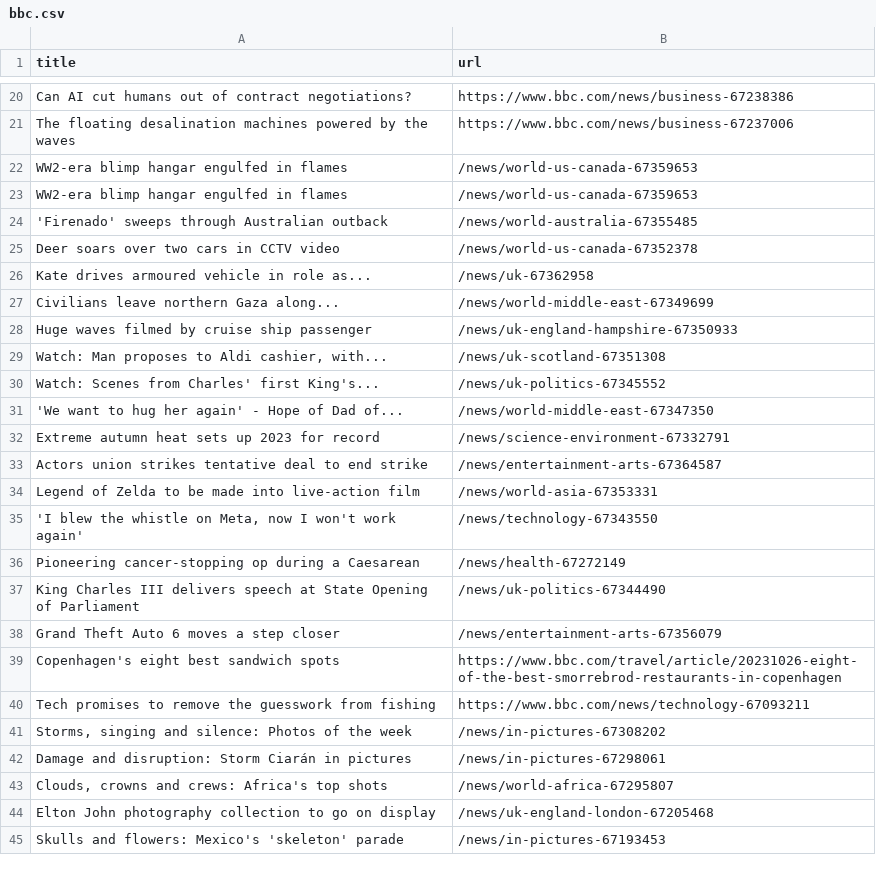
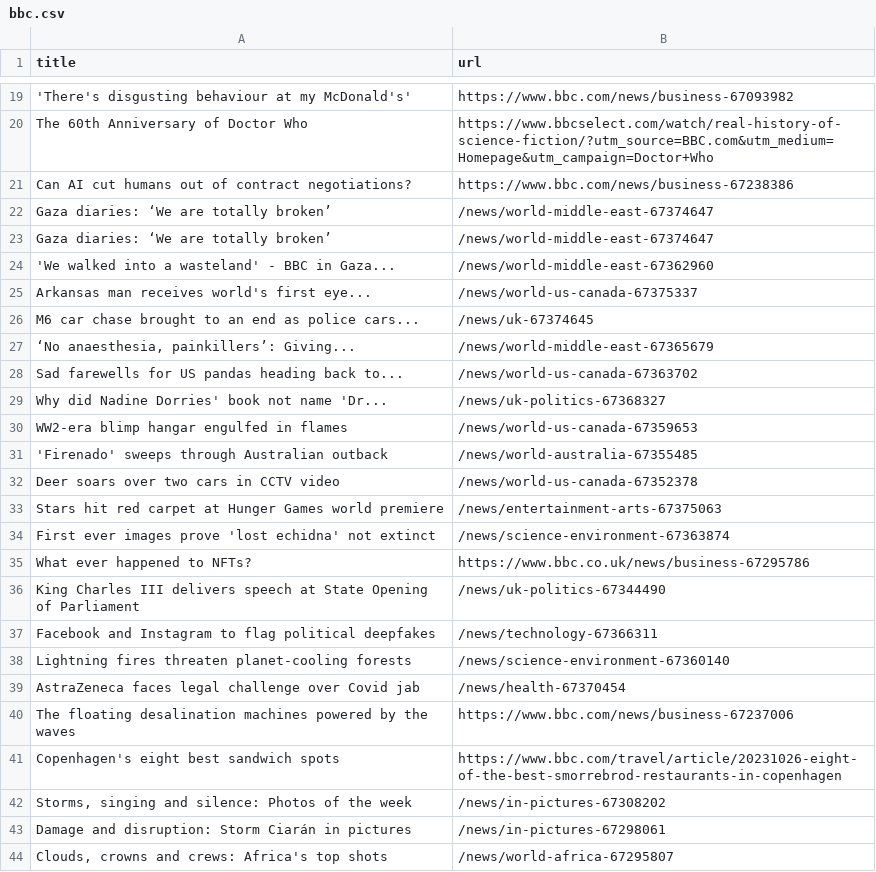
Before and after one commit to miotomita/automatic-scraper-bbc, a CSV file: bbc.csv, drawn as a sheet; only a part is shown, gaps mark what is left out; the shorter side is filled out with more unchanged rows; removed rows and columns are numbered as before the commit, all else as after; the diff covers the shown part only; the diff names each change by its address in the sheet, - before the commit and + after, or states it on an @@ line.

```diff
--- a/bbc.csv
+++ b/bbc.csv
+row 19: 'There's disgusting behaviour at my McDonald's' | https://www.bbc.com/news/business-67093982
+row 20: The 60th Anniversary of Doctor Who | https://www.bbcselect.com/watch/real-history-of-science-fiction/?utm_source=BBC.com&utm_medium=Homepage&utm_campaign=Doctor+Who
-row 22: WW2-era blimp hangar engulfed in flames | /news/world-us-canada-67359653
+row 22: Gaza diaries: ‘We are totally broken’ | /news/world-middle-east-67374647
+row 23: Gaza diaries: ‘We are totally broken’ | /news/world-middle-east-67374647
+row 24: 'We walked into a wasteland' - BBC in Gaza... | /news/world-middle-east-67362960
+row 25: Arkansas man receives world's first eye... | /news/world-us-canada-67375337
+row 26: M6 car chase brought to an end as police cars... | /news/uk-67374645
+row 27: ‘No anaesthesia, painkillers’: Giving... | /news/world-middle-east-67365679
+row 28: Sad farewells for US pandas heading back to... | /news/world-us-canada-67363702
+row 29: Why did Nadine Dorries' book not name 'Dr... | /news/uk-politics-67368327
-row 26: Kate drives armoured vehicle in role as... | /news/uk-67362958
-row 27: Civilians leave northern Gaza along... | /news/world-middle-east-67349699
-row 28: Huge waves filmed by cruise ship passenger | /news/uk-england-hampshire-67350933
-row 29: Watch: Man proposes to Aldi cashier, with... | /news/uk-scotland-67351308
-row 30: Watch: Scenes from Charles' first King's... | /news/uk-politics-67345552
-row 31: 'We want to hug her again' - Hope of Dad of... | /news/world-middle-east-67347350
-row 32: Extreme autumn heat sets up 2023 for record | /news/science-environment-67332791
-row 33: Actors union strikes tentative deal to end strike | /news/entertainment-arts-67364587
-row 34: Legend of Zelda to be made into live-action film | /news/world-asia-67353331
-row 35: 'I blew the whistle on Meta, now I won't work again' | /news/technology-67343550
-row 36: Pioneering cancer-stopping op during a Caesarean | /news/health-67272149
+row 33: Stars hit red carpet at Hunger Games world premiere | /news/entertainment-arts-67375063
+row 34: First ever images prove 'lost echidna' not extinct | /news/science-environment-67363874
+row 35: What ever happened to NFTs? | https://www.bbc.co.uk/news/business-67295786
-row 38: Grand Theft Auto 6 moves a step closer | /news/entertainment-arts-67356079
+row 37: Facebook and Instagram to flag political deepfakes | /news/technology-67366311
+row 38: Lightning fires threaten planet-cooling forests | /news/science-environment-67360140
+row 39: AstraZeneca faces legal challenge over Covid jab | /news/health-67370454
@@ row 21 moved to row 40: The floating desalination machines power… @@
-row 40: Tech promises to remove the guesswork from fishing | https://www.bbc.com/news/technology-67093211
```
Also changed, not shown: 15 added rows, 16 removed rows and 2 edited cells elsewhere in this file.
